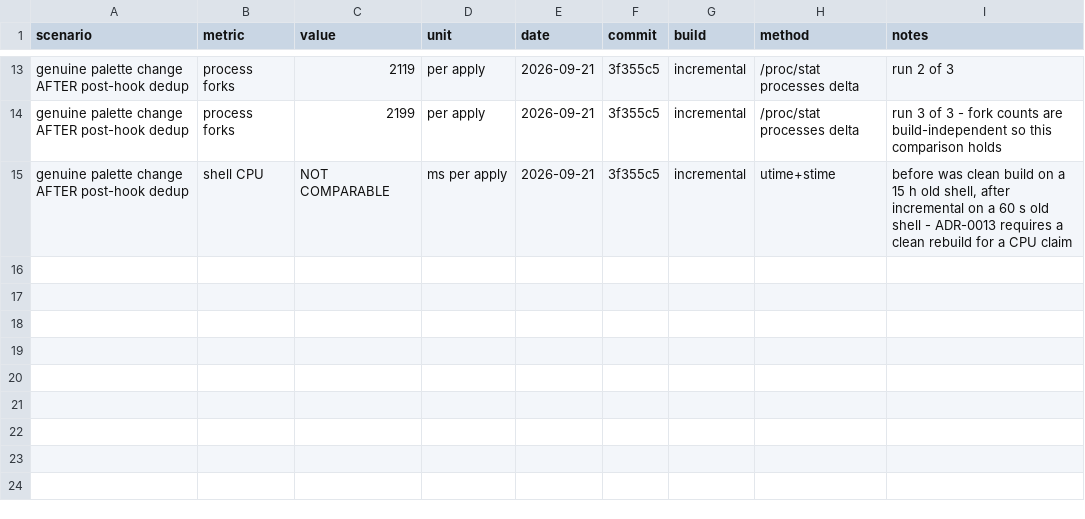
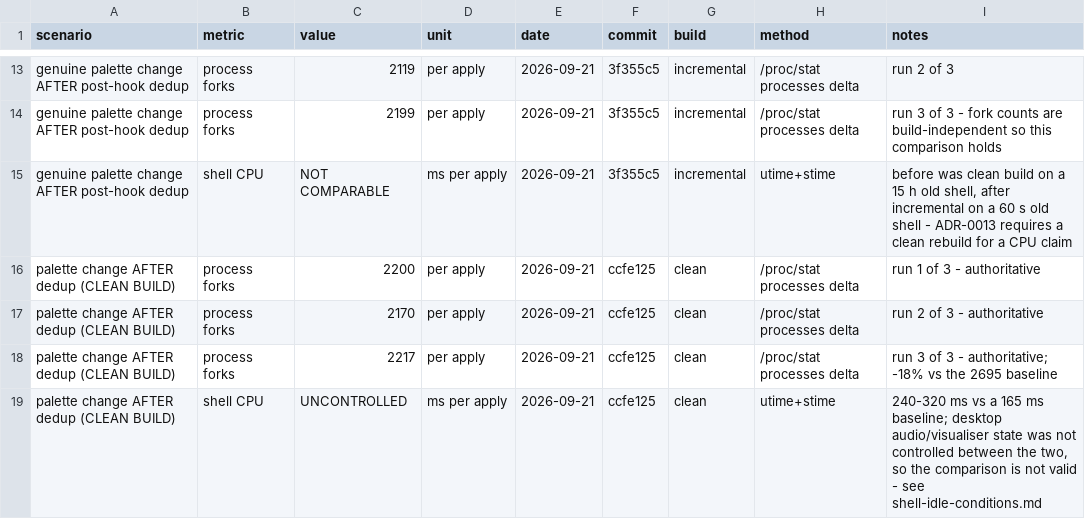
Before and after one commit to adhitya-zynastra/zynith-shell-docs, a CSV file: 03_Performance/benchmarks/template-apply.csv, drawn as a sheet; only a part is shown, gaps mark what is left out.

Commit message:
docs: clean-build verification, and what the idle baseline actually assumes
Confirms the dedup win on a clean build and records two conditions that were
never written down and cost a false alarm during this run.

DEDUP, RE-MEASURED ON A CLEAN BUILD (ccfe125, 986 targets):
  forks per palette change  2200 / 2170 / 2217  -> the -18% holds

CPU is still not quoted, and is logged as UNCONTROLLED rather than dropped. The
before (165 ms) and after (240-320 ms) were taken under different desktop
conditions and I did not control for it. What would settle it: check out 57debbc,
clean build, measure both commits back to back with audio stopped. Not done.

NEW - baselines/idle-conditions.md. Measuring idle on the clean build gave 7.76%
for noctalia against a documented ~1.4% baseline, which looked exactly like the
ABI-skew incident. It was not. Two findings:

  1. An open Settings window costs about 5.3% of a core. I had left it open from
     a screenshot attempt; closing it dropped noctalia 7.76 -> 2.46% and niri
     11.94 -> 5.23%. Not a defect - a 370-control interactive window is doing real
     work - but no idle measurement is valid with it open.
  2. The baseline assumes silence. The remaining gap is the bar's CAVA
     audio_visualizer, which animates every frame whenever audio plays. VERIFIED
     with pactl: Zen uncorked and playing. So the honest baseline is ~1.4% with no
     audio and no panel open; an active visualiser roughly doubles it.

Adds a four-point checklist to run before quoting any idle figure.

MOTION VERIFICATION (impl ccfe125): all five keys live in the effective config
with speed = 0.64 still supplied by motion.toml so precedence is undisturbed;
Appearance control count 21 -> 26; tests 118/119; niri validate and the Zynith
build's config validate both clean.

Also records why no "after" screenshot exists - settings-open does not expand a
collapsed group, and the control-count delta is better evidence than an image
that looks identical to the before.

Report rebuilt: 93 pages, 19 figures, 72 tables. Audit PASS. Docs v1.6.

```diff
--- a/03_Performance/benchmarks/template-apply.csv
+++ b/03_Performance/benchmarks/template-apply.csv
@@ -15 +15,5 @@ genuine palette change AFTER post-hook dedup,process forks,2199,per apply,2026-0
 genuine palette change AFTER post-hook dedup,shell CPU,NOT COMPARABLE,ms per apply,2026-09-21,3f355c5,incremental,utime+stime,"before was clean build on a 15 h old shell, after incremental on a 60 s old shell - ADR-0013 requires a clean rebuild for a CPU claim"
+palette change AFTER dedup (CLEAN BUILD),process forks,2200,per apply,2026-09-21,ccfe125,clean,/proc/stat processes delta,run 1 of 3 - authoritative
+palette change AFTER dedup (CLEAN BUILD),process forks,2170,per apply,2026-09-21,ccfe125,clean,/proc/stat processes delta,run 2 of 3 - authoritative
+palette change AFTER dedup (CLEAN BUILD),process forks,2217,per apply,2026-09-21,ccfe125,clean,/proc/stat processes delta,run 3 of 3 - authoritative; -18% vs the 2695 baseline
+palette change AFTER dedup (CLEAN BUILD),shell CPU,UNCONTROLLED,ms per apply,2026-09-21,ccfe125,clean,utime+stime,"240-320 ms vs a 165 ms baseline; desktop audio/visualiser state was not controlled between the two, so the comparison is not valid - see shell-idle-conditions.md"
```
Also changed, not shown: 15 other files.
